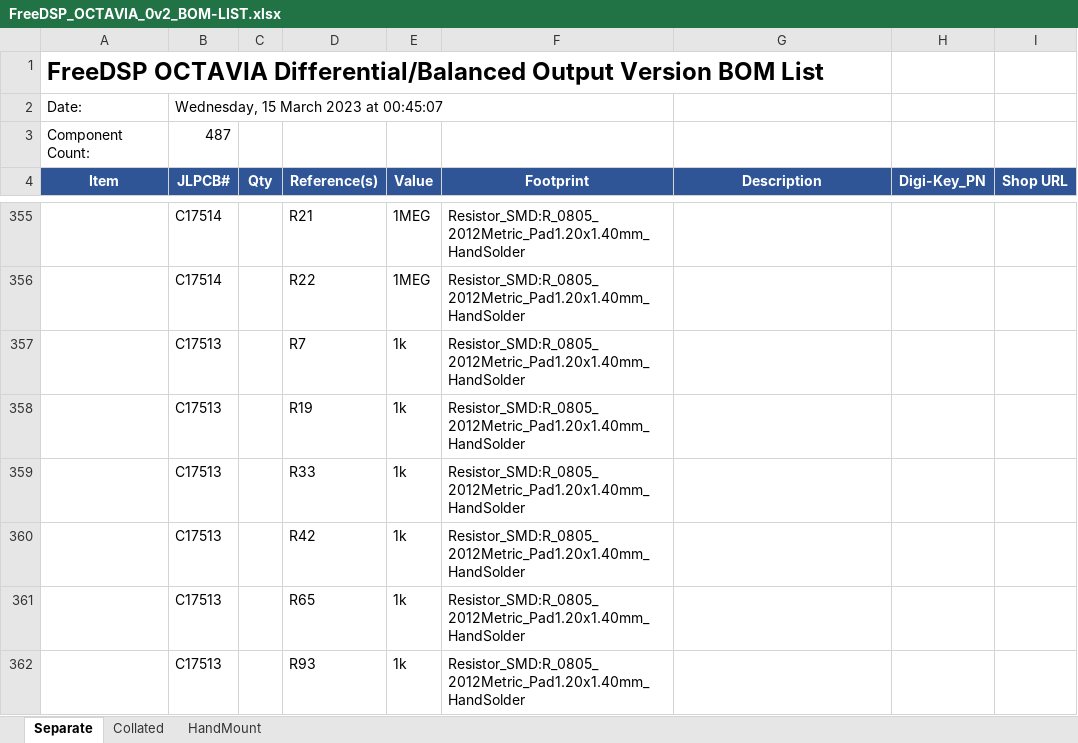
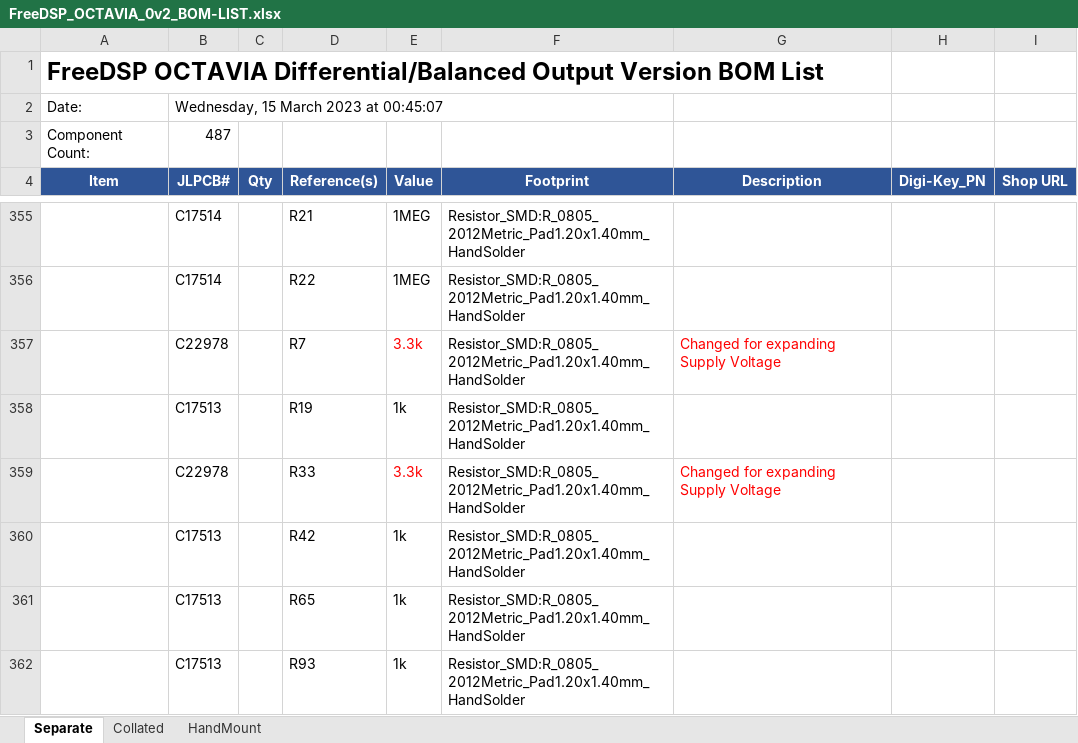
Before and after one commit to freeDSP/freeDSP-OCTAVIA, an Excel workbook: SOURCES/kiCAD/FreeDSP_OCTAVIA_0v2_BOM-LIST.xlsx, sheet Separate, drawn as a sheet; only a part is shown, gaps mark what is left out; values as stored, in another font and other column widths than the file's, no borders; removed rows and columns are numbered as before the commit, all else as after; the diff names each change by its address in the sheet, - before the commit and + after, or states it on an @@ line.

Commit message:
R7 R33 Value Changed

```diff
--- a/SOURCES/kiCAD/FreeDSP_OCTAVIA_0v2_BOM-LIST.xlsx (sheet Separate)
+++ b/SOURCES/kiCAD/FreeDSP_OCTAVIA_0v2_BOM-LIST.xlsx (sheet Separate)
-row 357:  | C17513 |  | R7 | 1k | Resistor_SMD:R_0805_2012Metric_Pad1.20x1.40mm_HandSolder
+row 357:  | C22978 |  | R7 | 3.3k | Resistor_SMD:R_0805_2012Metric_Pad1.20x1.40mm_HandSolder | Changed for expanding Supply Voltage
-row 359:  | C17513 |  | R33 | 1k | Resistor_SMD:R_0805_2012Metric_Pad1.20x1.40mm_HandSolder
+row 359:  | C22978 |  | R33 | 3.3k | Resistor_SMD:R_0805_2012Metric_Pad1.20x1.40mm_HandSolder | Changed for expanding Supply Voltage
```
Also changed, not shown: sheet Collated.
